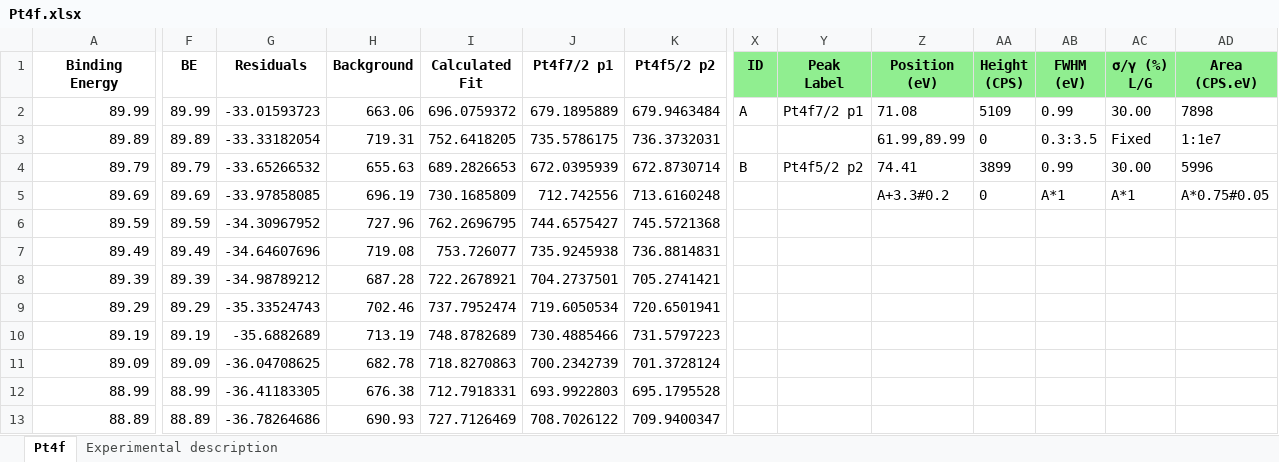
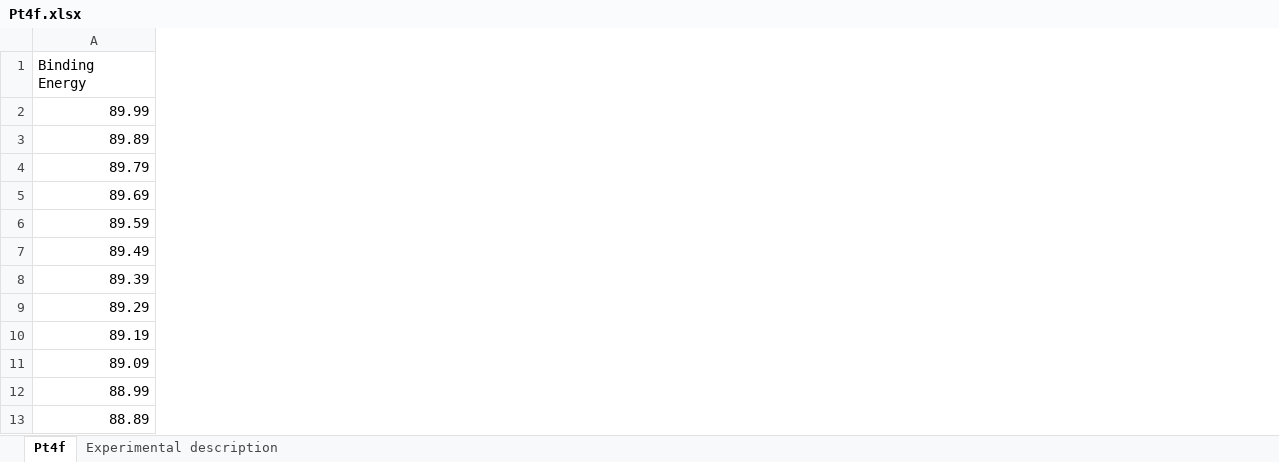
Before and after one commit to KherveFitting/KherveFitting, an Excel workbook: DATA/UKSAF/Pt4f.xlsx, sheet Pt4f, drawn as a sheet; only a part is shown, gaps mark what is left out; values as stored, in another font and other column widths than the file's, no borders; charts and pictures not drawn; the diff covers the shown part only; the diff names each change by its address in the sheet, - before the commit and + after, or states it on an @@ line.

```diff
--- a/DATA/UKSAF/Pt4f.xlsx (sheet Pt4f)
+++ b/DATA/UKSAF/Pt4f.xlsx (sheet Pt4f)
-column F (BE), rows 2-13: 89.99 | 89.89 | 89.79 | 89.69 | 89.59 | 89.49 | 89.39 | 89.29 | 89.19 | 89.09 | 88.99 | 88.89
-column G (Residuals), rows 2-13: -33.01593723 | -33.33182054 | -33.65266532 | -33.97858085 | -34.30967952 | -34.64607696 | -34.98789212 | -35.33524743 | -35.6882689 | -36.04708625 | -36.41183305 | -36.78264686
-column H (Background), rows 2-13: 663.06 | 719.31 | 655.63 | 696.19 | 727.96 | 719.08 | 687.28 | 702.46 | 713.19 | 682.78 | 676.38 | 690.93
-column I (Calculated Fit), rows 2-13: 696.0759372 | 752.6418205 | 689.2826653 | 730.1685809 | 762.2696795 | 753.726077 | 722.2678921 | 737.7952474 | 748.8782689 | 718.8270863 | 712.7918331 | 727.7126469
-column J (Pt4f7/2 p1), rows 2-13: 679.1895889 | 735.5786175 | 672.0395939 | 712.742556 | 744.6575427 | 735.9245938 | 704.2737501 | 719.6050534 | 730.4885466 | 700.2342739 | 693.9922803 | 708.7026122
-column K (Pt4f5/2 p2), rows 2-13: 679.9463484 | 736.3732031 | 672.8730714 | 713.6160248 | 745.5721368 | 736.8814831 | 705.2741421 | 720.6501941 | 731.5797223 | 701.3728124 | 695.1795528 | 709.9400347
-column X (ID), rows 2-4: A |  | B
-column Y (Peak Label), rows 2-4: Pt4f7/2 p1 |  | Pt4f5/2 p2
-column Z (Position (eV)), rows 2-5: 71.08 | 61.99,89.99 | 74.41 | A+3.3#0.2
-column AA (Height (CPS)), rows 2-5: 5109 | 0 | 3899 | 0
-column AB (FWHM (eV)), rows 2-5: 0.99 | 0.3:3.5 | 0.99 | A*1
-column AC (σ/γ (%) L/G), rows 2-5: 30.00 | Fixed | 30.00 | A*1
-column AD (Area (CPS.eV)), rows 2-5: 7898 | 1:1e7 | 5996 | A*0.75#0.05
@@ A1 bold: on → off, alignment: center → left @@
```
Also changed, not shown: 25 removed columns and cell formats elsewhere in this sheet, charts or pictures, DATA/UKSAF/LaSrTiO3.xlsx, DATA/UKSAF/STO.xlsx, 6 other files.
